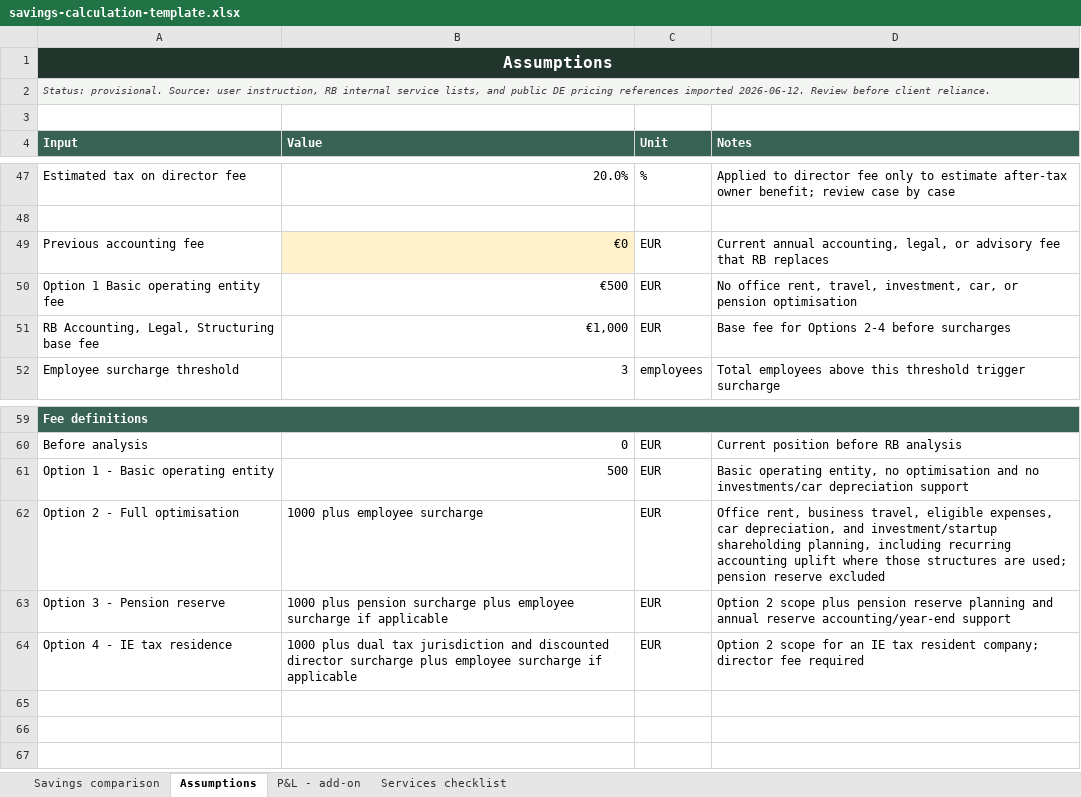
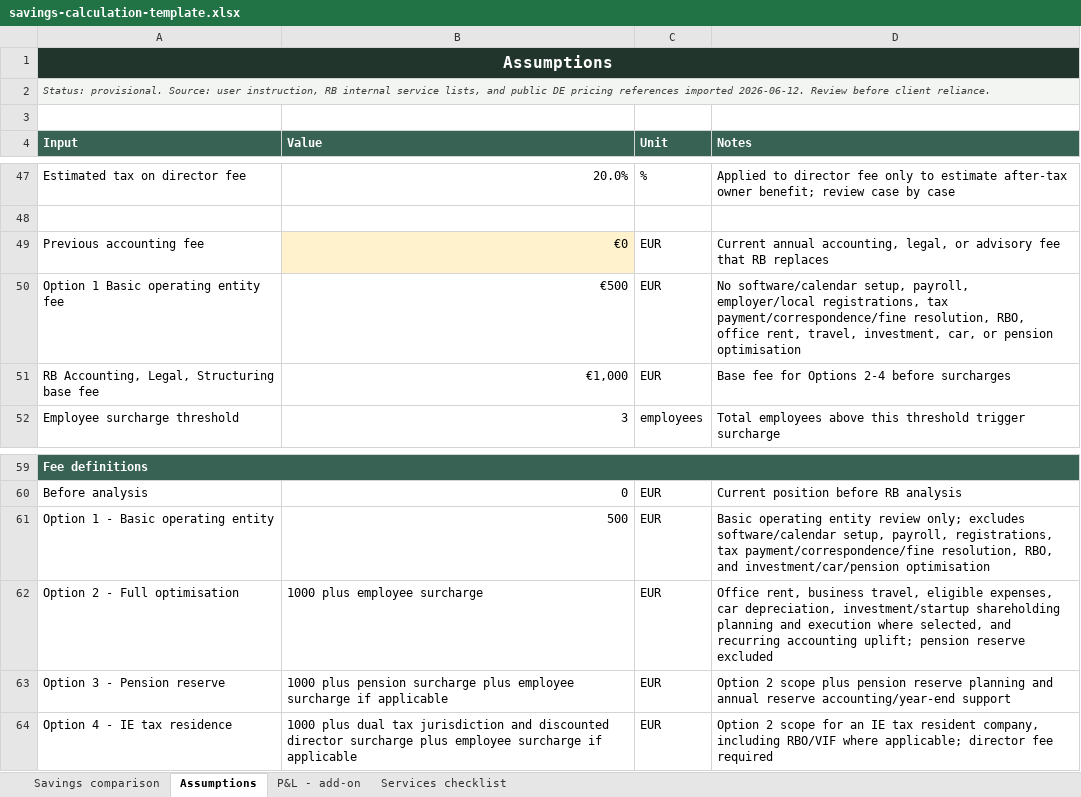
Before and after one commit to IoanaBob/richmond-blackwood-codex, an Excel workbook: clients/Companies/_template/savings-calculation-template.xlsx, sheet Assumptions, drawn as a sheet; only a part is shown, gaps mark what is left out; values as stored, in another font and other column widths than the file's, no borders; charts and pictures not drawn; the diff names each change by its address in the sheet, - before the commit and + after, or states it on an @@ line.

Commit message:
Narrow option 1 and add startup execution costs

```diff
--- a/clients/Companies/_template/savings-calculation-template.xlsx (sheet Assumptions)
+++ b/clients/Companies/_template/savings-calculation-template.xlsx (sheet Assumptions)
-D50 (Notes): No office rent,…
+D50 (Notes): No software/calendar setup, payroll, employer/local registrations, tax payment/correspondence/fine resolution, RBO, office rent,…
-D61 (Notes): Basic operating entity, no optimisation and no investments/car depreciation support
+D61 (Notes): Basic operating entity review only; excludes software/calendar setup, payroll, registrations, tax payment/correspondence/fine resolution, RBO, and investment/car/pension optimisation
-D62 (Notes): …car depreciation, and investment/startup shareholding planning, including recurring accounting uplift where those structures are used; pension reserve…
+D62 (Notes): …car depreciation, investment/startup shareholding planning and execution where selected, and recurring accounting uplift; pension reserve…
-D64 (Notes): …tax resident company; director fee…
+D64 (Notes): …tax resident company, including RBO/VIF where applicable; director fee…
```
Also changed, not shown: sheet Services checklist, sheet Savings comparison, 1 other file.
